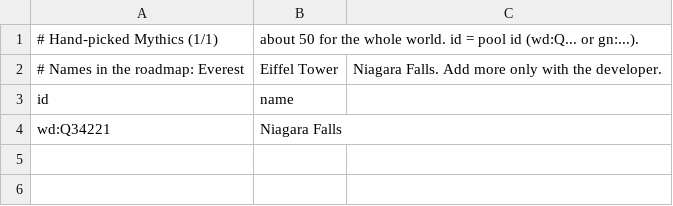
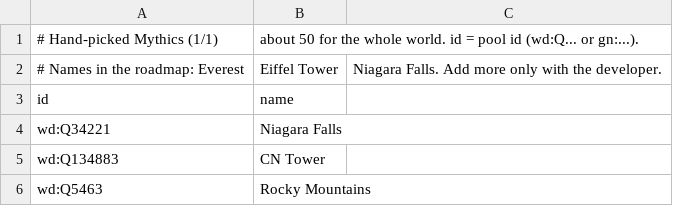
Before and after one commit to SaafiRahman/EarthPull, a CSV file: pipeline/mythics.csv, drawn as a sheet.

```diff
--- a/pipeline/mythics.csv
+++ b/pipeline/mythics.csv
@@ -4 +4,3 @@ id,name
 wd:Q34221,Niagara Falls
+wd:Q134883,CN Tower
+wd:Q5463,Rocky Mountains
```
Also changed, not shown: 6 other files.
